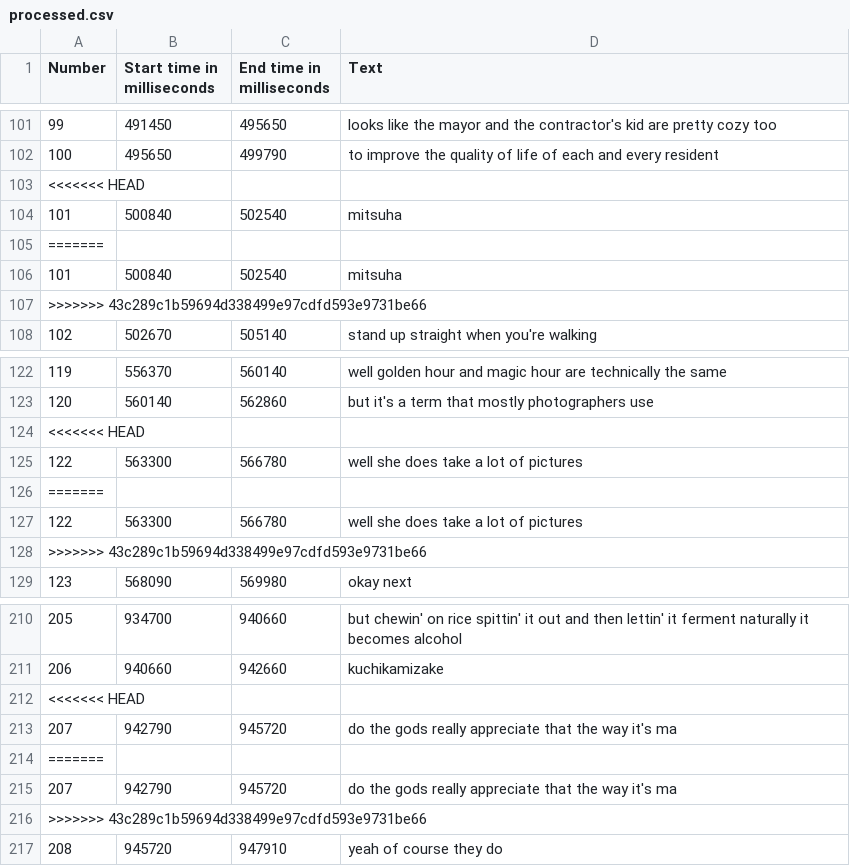
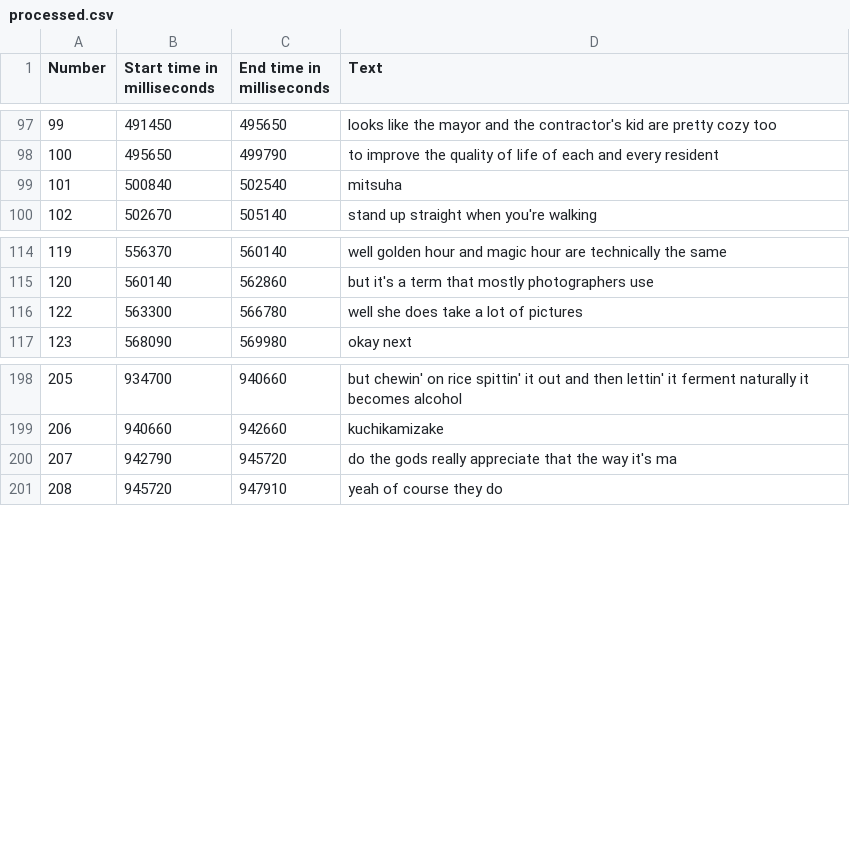
Before and after one commit to garrisonhess/autosubs, a CSV file: data/processed.csv, drawn as a sheet; only a part is shown, gaps mark what is left out; the diff covers the shown part only; the diff names each change by its address in the sheet, - before the commit and + after, or states it on an @@ line.

```diff
--- a/data/processed.csv
+++ b/data/processed.csv
-row 103: <<<<<<< HEAD
-row 105: =======
-row 106: 101 | 500840 | 502540 | mitsuha
-row 107: >>>>>>> 43c289c1b59694d338499e97cdfd593e9731be66
-row 124: <<<<<<< HEAD
-row 126: =======
-row 127: 122 | 563300 | 566780 | well she does take a lot of pictures
-row 128: >>>>>>> 43c289c1b59694d338499e97cdfd593e9731be66
-row 212: <<<<<<< HEAD
-row 214: =======
-row 215: 207 | 942790 | 945720 | do the gods really appreciate that the way it's ma
-row 216: >>>>>>> 43c289c1b59694d338499e97cdfd593e9731be66
```
Also changed, not shown: 55 removed rows elsewhere in this file, data/processed_comma.csv, 3 other files.
